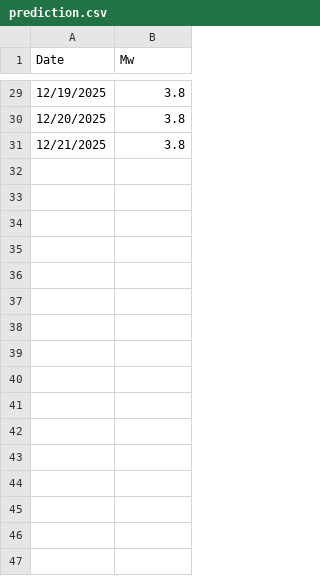
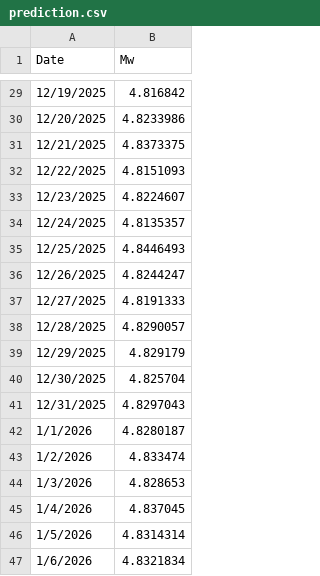
Before and after one commit to qubalee/Permian_Basin, a CSV file: prediction.csv, drawn as a sheet; only a part is shown, gaps mark what is left out; the diff covers the shown part only.

```diff
--- a/prediction.csv
+++ b/prediction.csv
@@ -29,3 +29,19 @@ Date, Mw
-12/19/2025, 3.8
-12/20/2025, 3.8
-12/21/2025, 3.8
+12/19/2025,4.816842
+12/20/2025,4.8233986
+12/21/2025,4.8373375
+12/22/2025,4.8151093
+12/23/2025,4.8224607
+12/24/2025,4.8135357
+12/25/2025,4.8446493
+12/26/2025,4.8244247
+12/27/2025,4.8191333
+12/28/2025,4.8290057
+12/29/2025,4.829179
+12/30/2025,4.825704
+12/31/2025,4.8297043
+1/1/2026,4.8280187
+1/2/2026,4.833474
+1/3/2026,4.828653
+1/4/2026,4.837045
+1/5/2026,4.8314314
+1/6/2026,4.8321834
```
Also changed, not shown: 44 added rows and 27 edited cells elsewhere in this file.
